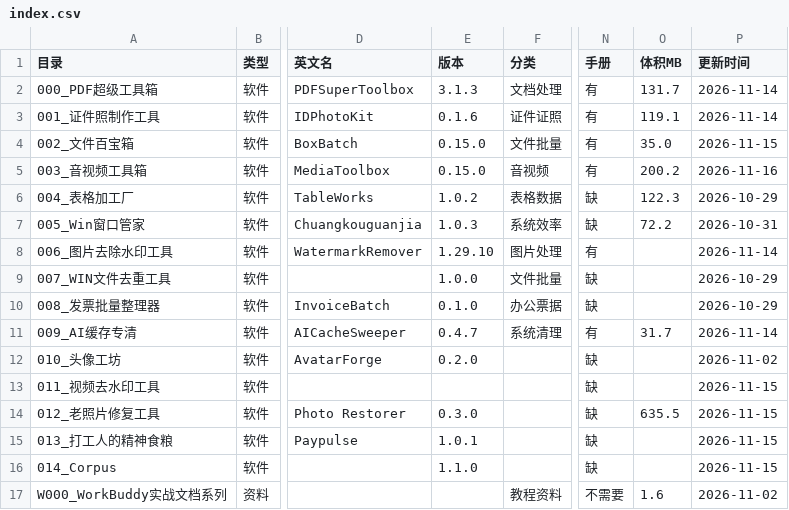
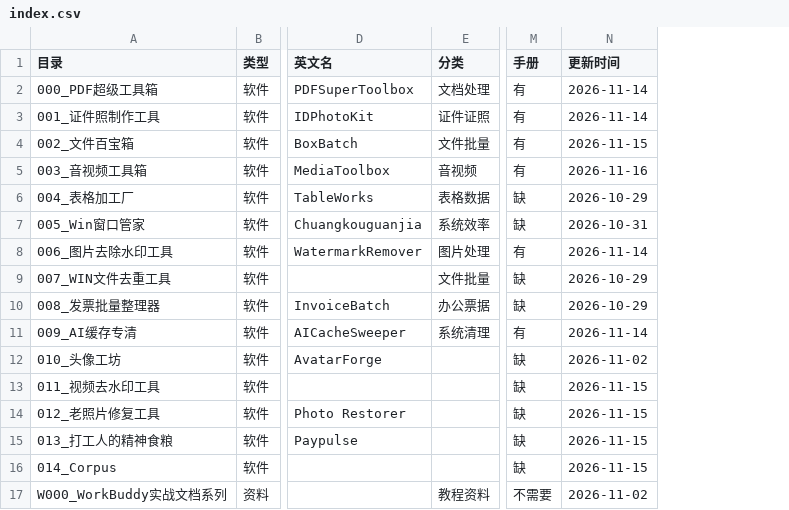
Before and after one commit to HrxSpace/web-hrx-tools, a CSV file: catalog/index.csv, drawn as a sheet; only a part is shown, gaps mark what is left out; the diff names each change by its address in the sheet, - before the commit and + after, or states it on an @@ line.

```diff
--- a/catalog/index.csv
+++ b/catalog/index.csv
-column E (版本), rows 2-16: 3.1.3 | 0.1.6 | 0.15.0 | 0.15.0 | 1.0.2 | 1.0.3 | 1.29.10 | 1.0.0 | 0.1.0 | 0.4.7 | 0.2.0 |  | 0.3.0 | 1.0.1 | 1.1.0
-column O (体积MB), rows 2-17: 131.7 | 119.1 | 35.0 | 200.2 | 122.3 | 72.2 |  |  |  | 31.7 |  |  | 635.5 |  |  | 1.6
```
Also changed, not shown: 29 other files.
